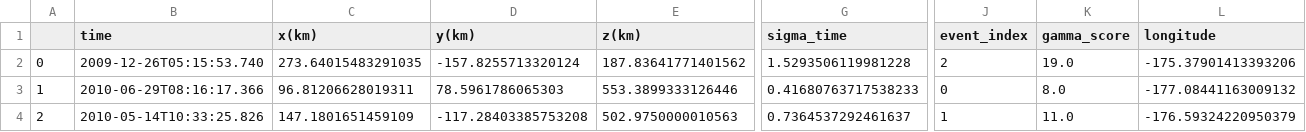
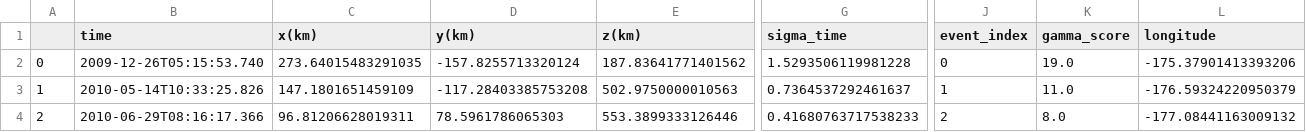
Before and after one commit to ziyixi/GaMMA-example, a CSV file: example_res/catalogs_global.csv, drawn as a sheet; only a part is shown, gaps mark what is left out; the diff covers the shown part only; the diff names each change by its address in the sheet, - before the commit and + after, or states it on an @@ line.

```diff
--- a/example_res/catalogs_global.csv
+++ b/example_res/catalogs_global.csv
-J2 (event_index): 2
+J2 (event_index): 0
-B3 (time): 2010-06-29T08:16:17.366
+B3 (time): 2010-05-14T10:33:25.826
-C3 (x(km)): 96.81206628019311
+C3 (x(km)): 147.1801651459109
-D3 (y(km)): 78.5961786065303
+D3 (y(km)): -117.28403385753208
-E3 (z(km)): 553.3899333126446
+E3 (z(km)): 502.9750000010563
-G3 (sigma_time): 0.41680763717538233
+G3 (sigma_time): 0.7364537292461637
-J3 (event_index): 0
+J3 (event_index): 1
-K3 (gamma_score): 8.0
+K3 (gamma_score): 11.0
-L3 (longitude): -177.08441163009132
+L3 (longitude): -176.59324220950379
-B4 (time): 2010-05-14T10:33:25.826
+B4 (time): 2010-06-29T08:16:17.366
-C4 (x(km)): 147.1801651459109
+C4 (x(km)): 96.81206628019311
-D4 (y(km)): -117.28403385753208
+D4 (y(km)): 78.5961786065303
-E4 (z(km)): 502.9750000010563
+E4 (z(km)): 553.3899333126446
-G4 (sigma_time): 0.7364537292461637
+G4 (sigma_time): 0.41680763717538233
-J4 (event_index): 1
+J4 (event_index): 2
-K4 (gamma_score): 11.0
+K4 (gamma_score): 8.0
-L4 (longitude): -176.59324220950379
+L4 (longitude): -177.08441163009132
```
Also changed, not shown: 4 edited cells elsewhere in this file, data/groud_truth.csv, example_res/catalogs_local.csv, 3 other files.
